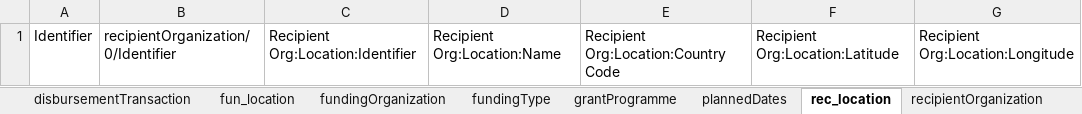
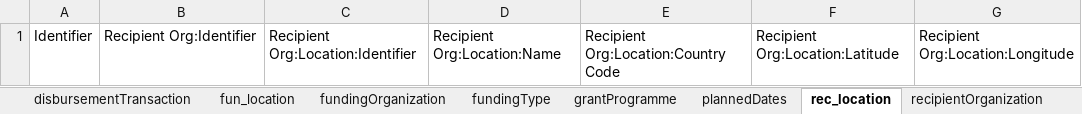
Before and after one commit to ThreeSixtyGiving/standard, an Excel workbook: schema/summary-table/360-giving-schema-titles.xlsx, sheet rec_location, drawn as a sheet; only a part is shown; values as stored, in another font and other column widths than the file's, no borders; the diff names each change by its address in the sheet, - before the commit and + after, or states it on an @@ line.

```diff
--- a/schema/summary-table/360-giving-schema-titles.xlsx (sheet rec_location)
+++ b/schema/summary-table/360-giving-schema-titles.xlsx (sheet rec_location)
-B1: recipientOrganization/0/Identifier
+B1: Recipient Org:Identifier
```
Also changed, not shown: sheet fun_location, schema/multi-table/360-giving-schema-fields.xlsx, 38 other files.
